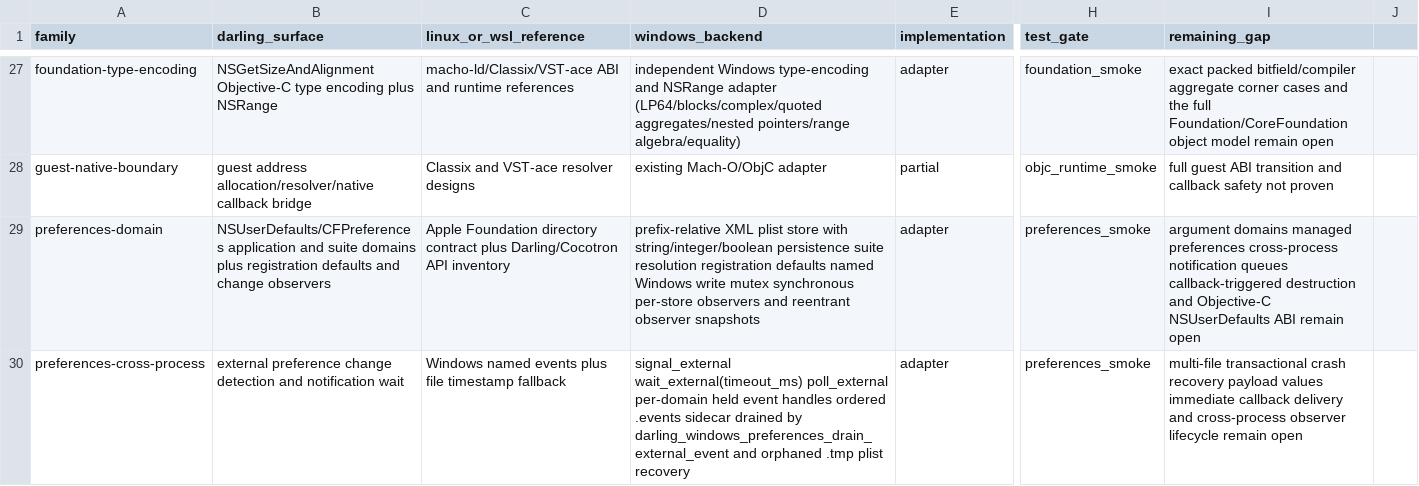
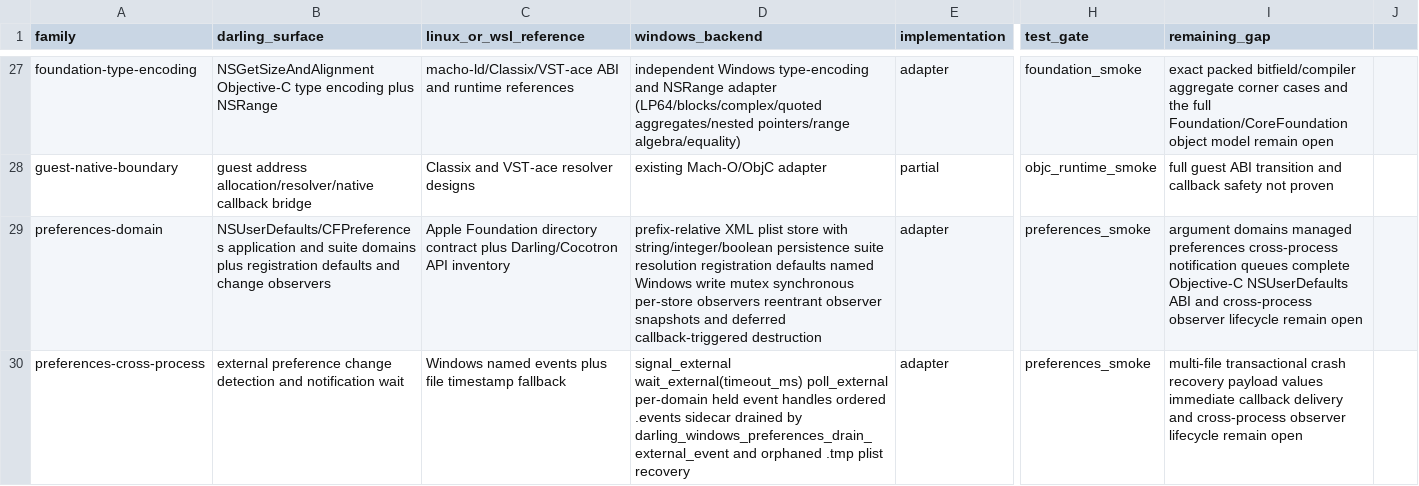
Before and after one commit to tarekwasfy01/Wintosh, a CSV file: PRIMITIVE-MATRIX.csv, drawn as a sheet; only a part is shown, gaps mark what is left out; the diff names each change by its address in the sheet, - before the commit and + after, or states it on an @@ line.

Commit message:
Defer preference store destruction from observers

```diff
--- a/PRIMITIVE-MATRIX.csv
+++ b/PRIMITIVE-MATRIX.csv
-D29 (windows_backend): …per-store observers and reentrant observer snapshots
+D29 (windows_backend): …per-store observers reentrant observer snapshots and deferred callback-triggered destruction
-I29 (remaining_gap): …notification queues callback-triggered destruction and Objective-C NSUserDefaults ABI remain open
+I29 (remaining_gap): …notification queues complete Objective-C NSUserDefaults ABI and cross-process observer lifecycle remain open
```
Also changed, not shown: 3 other files.
